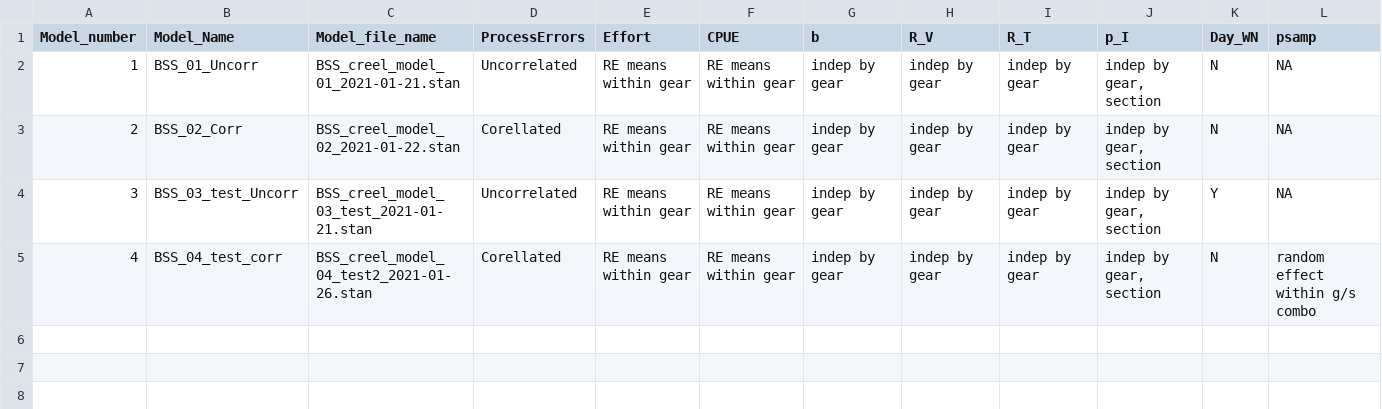
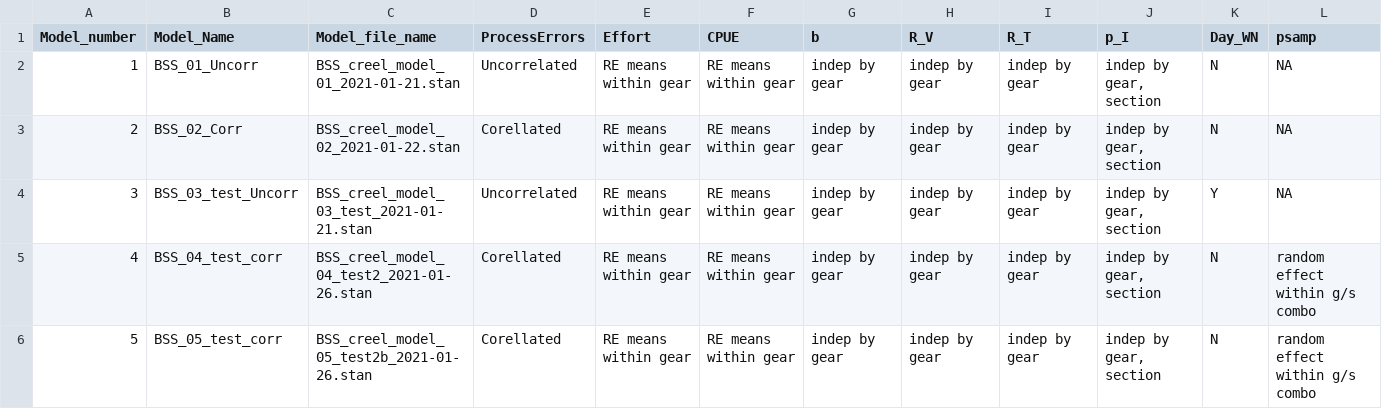
Before and after one commit to tbuehrens/CreelAnalysis, a CSV file: lookup tables/02_Creel_Models_2021-01-20.csv, drawn as a sheet; only a part is shown; rows hold the shown columns only; the diff names each change by its address in the sheet, - before the commit and + after, or states it on an @@ line.

Commit message:
update model 5 test 2b

```diff
--- a/lookup tables/02_Creel_Models_2021-01-20.csv
+++ b/lookup tables/02_Creel_Models_2021-01-20.csv
+row 6: 5 | BSS_05_test_corr | BSS_creel_model_05_test2b_2021-01-26.stan | Corellated | RE means within gear | RE means within gear | indep by gear | indep by gear | indep by gear | indep by gear, section | N | random effect within g/s combo
```
Also changed, not shown: 2 other files.
